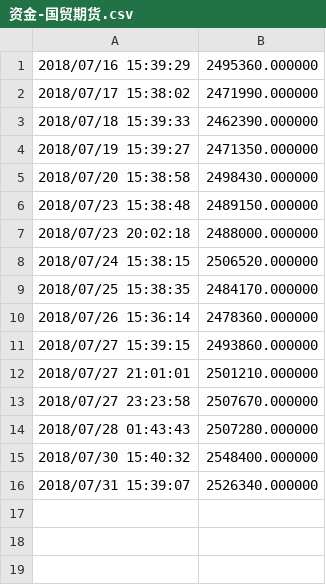
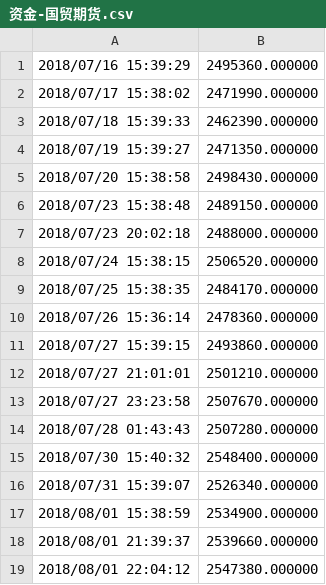
Before and after one commit to lifewwy/future, a CSV file: m/跟踪开仓-记录资金-图像识别-4/记录资金/资金-国贸期货.csv, drawn as a sheet.

```diff
--- a/m/跟踪开仓-记录资金-图像识别-4/记录资金/资金-国贸期货.csv
+++ b/m/跟踪开仓-记录资金-图像识别-4/记录资金/资金-国贸期货.csv
@@ -16 +16,4 @@
 2018/07/31 15:39:07,2526340.000000
+2018/08/01 15:38:59,2534900.000000
+2018/08/01 21:39:37,2539660.000000
+2018/08/01 22:04:12,2547380.000000
```
Also changed, not shown: m/跟踪开仓-记录资金-图像识别-4/记录资金/订单-国贸期货.csv, 数据维护/AL888.csv, 45 other files.
